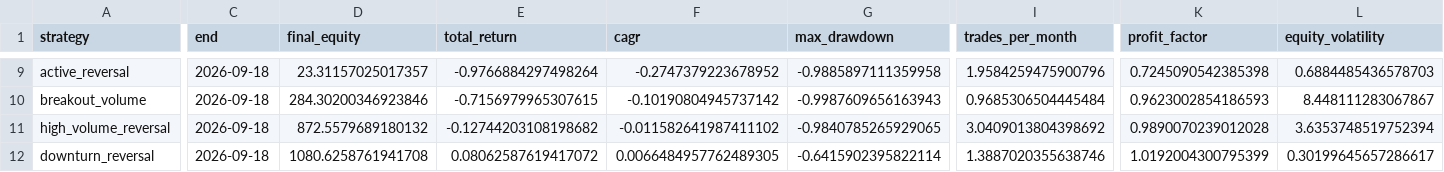
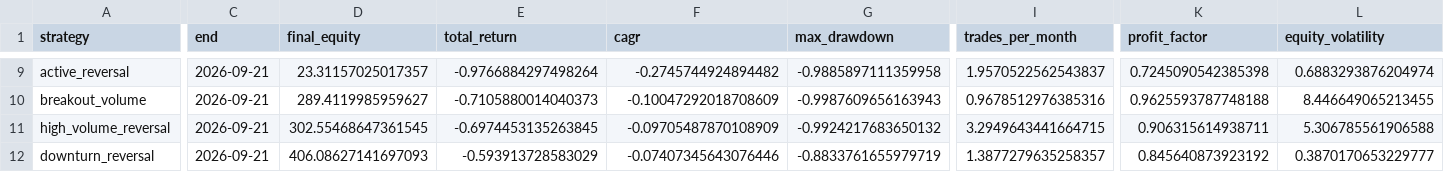
Before and after one commit to newbiezzzzz/leverage-system, a CSV file: research/results/baseline_no_costs.csv, drawn as a sheet; only a part is shown, gaps mark what is left out; the diff covers the shown part only; the diff names each change by its address in the sheet, - before the commit and + after, or states it on an @@ line.

```diff
--- a/research/results/baseline_no_costs.csv
+++ b/research/results/baseline_no_costs.csv
-C9:C12 (end): 2026-09-18
+C9:C12 (end): 2026-09-21
-F9 (cagr): -0.2747379223678952
+F9 (cagr): -0.2745744924894482
-I9 (trades_per_month): 1.9584259475900796
+I9 (trades_per_month): 1.9570522562543837
-L9 (equity_volatility): 0.6884485436578703
+L9 (equity_volatility): 0.6883293876204974
-D10 (final_equity): 284.30200346923846
+D10 (final_equity): 289.4119985959627
-E10 (total_return): -0.7156979965307615
+E10 (total_return): -0.7105880014040373
-F10 (cagr): -0.10190804945737142
+F10 (cagr): -0.10047292018708609
-I10 (trades_per_month): 0.9685306504445484
+I10 (trades_per_month): 0.9678512976385316
-K10 (profit_factor): 0.9623002854186593
+K10 (profit_factor): 0.9625593787748188
-L10 (equity_volatility): 8.448111283067867
+L10 (equity_volatility): 8.446649065213455
-D11 (final_equity): 872.5579689180132
+D11 (final_equity): 302.55468647361545
-E11 (total_return): -0.12744203108198682
+E11 (total_return): -0.6974453135263845
-F11 (cagr): -0.011582641987411102
+F11 (cagr): -0.09705487870108909
-G11 (max_drawdown): -0.9840785265929065
+G11 (max_drawdown): -0.9924217683650132
-I11 (trades_per_month): 3.0409013804398692
+I11 (trades_per_month): 3.2949643441664715
-K11 (profit_factor): 0.9890070239012028
+K11 (profit_factor): 0.906315614938711
-L11 (equity_volatility): 3.6353748519752394
+L11 (equity_volatility): 5.306785561906588
-D12 (final_equity): 1080.6258761941708
+D12 (final_equity): 406.08627141697093
-E12 (total_return): 0.08062587619417072
+E12 (total_return): -0.593913728583029
-F12 (cagr): 0.0066484957762489305
+F12 (cagr): -0.07407345643076446
-G12 (max_drawdown): -0.6415902395822114
+G12 (max_drawdown): -0.8833761655979719
-I12 (trades_per_month): 1.3887020355638746
+I12 (trades_per_month): 1.3877279635258357
-K12 (profit_factor): 1.0192004300795399
+K12 (profit_factor): 0.845640873923192
-L12 (equity_volatility): 0.30199645657286617
+L12 (equity_volatility): 0.3870170653229777
```
Also changed, not shown: 1 added row and 50 edited cells elsewhere in this file, research/results/baseline_spec.csv, 15 other files.
